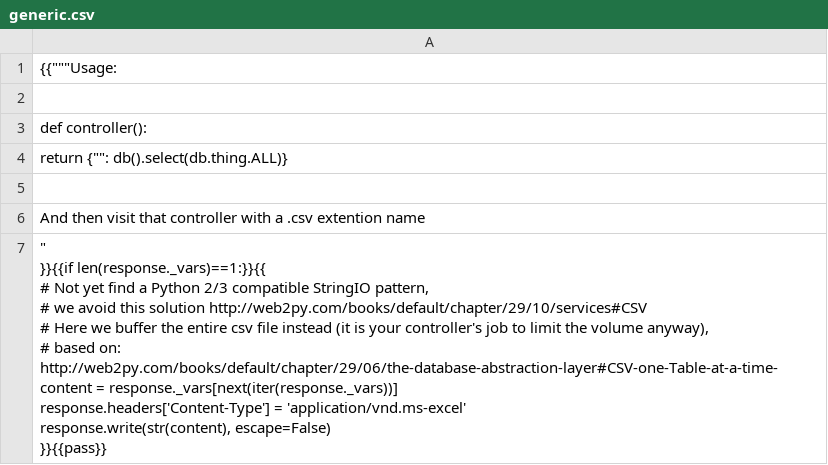
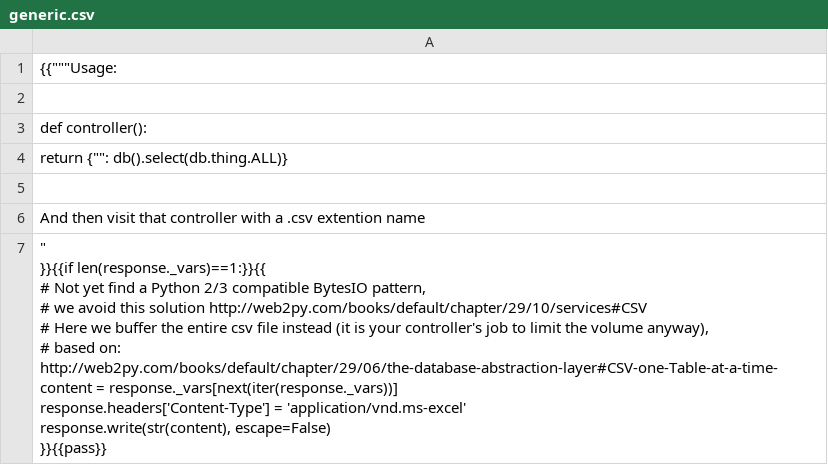
Before and after one commit to openstudioproject/openstudio, a CSV file: views/generic.csv, drawn as a sheet.

Commit message:
Replace StringIO with BytesIO

```diff
--- a/views/generic.csv
+++ b/views/generic.csv
@@ -6,13 +6,13 @@
 And then visit that controller with a .csv extention name
-"""
-}}{{if len(response._vars)==1:}}{{
-# Not yet find a Python 2/3 compatible StringIO pattern,
-# we avoid this solution http://web2py.com/books/default/chapter/29/10/services#CSV
-# Here we buffer the entire csv file instead (it is your controller's job to limit the volume anyway),
-# based on: http://web2py.com/books/default/chapter/29/06/the-database-abstraction-layer#CSV-one-Table-at-a-time-
-
-content = response._vars[next(iter(response._vars))]
-response.headers['Content-Type'] = 'application/vnd.ms-excel'
-response.write(str(content), escape=False)
-}}{{pass}}
-
+"""
+}}{{if len(response._vars)==1:}}{{
+# Not yet find a Python 2/3 compatible BytesIO pattern,
+# we avoid this solution http://web2py.com/books/default/chapter/29/10/services#CSV
+# Here we buffer the entire csv file instead (it is your controller's job to limit the volume anyway),
+# based on: http://web2py.com/books/default/chapter/29/06/the-database-abstraction-layer#CSV-one-Table-at-a-time-
+
+content = response._vars[next(iter(response._vars))]
+response.headers['Content-Type'] = 'application/vnd.ms-excel'
+response.write(str(content), escape=False)
+}}{{pass}}
+
```
Also changed, not shown: 19 other files.
